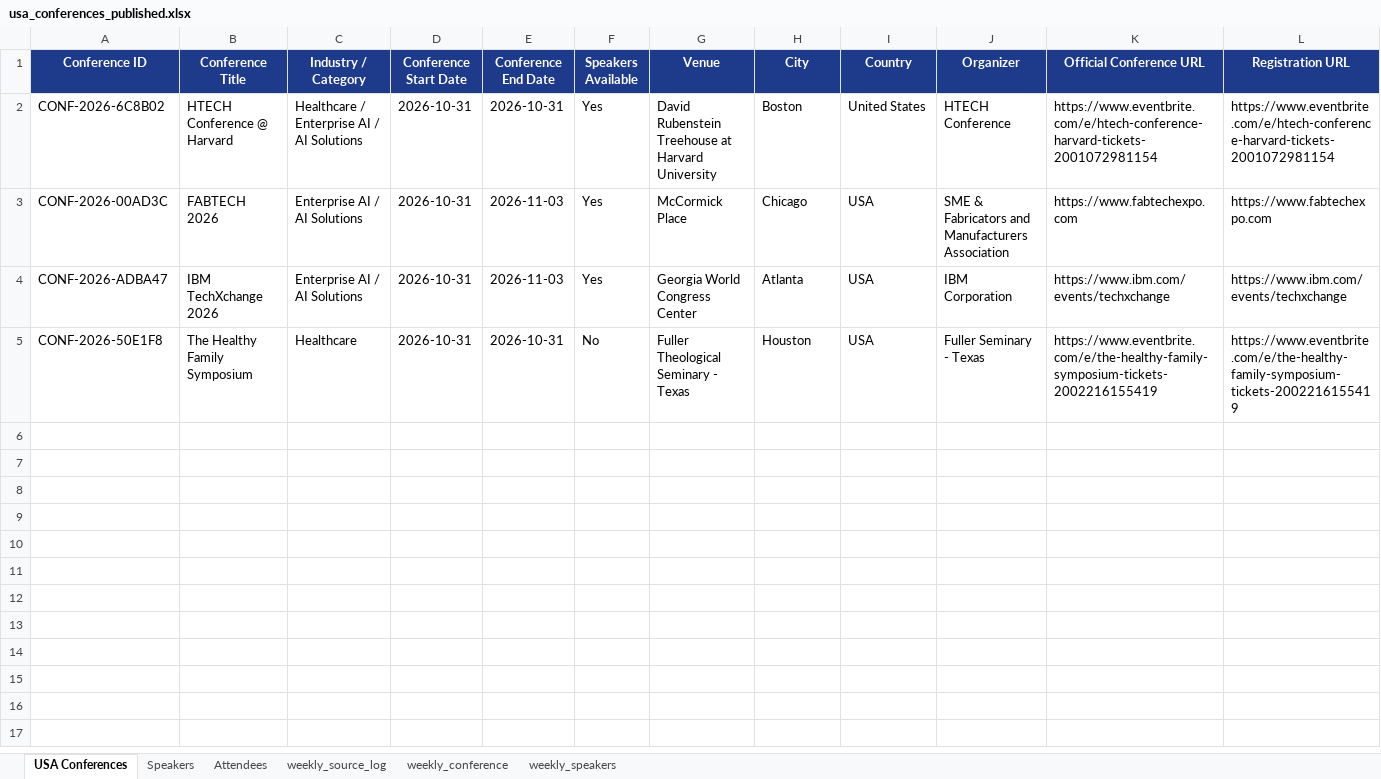
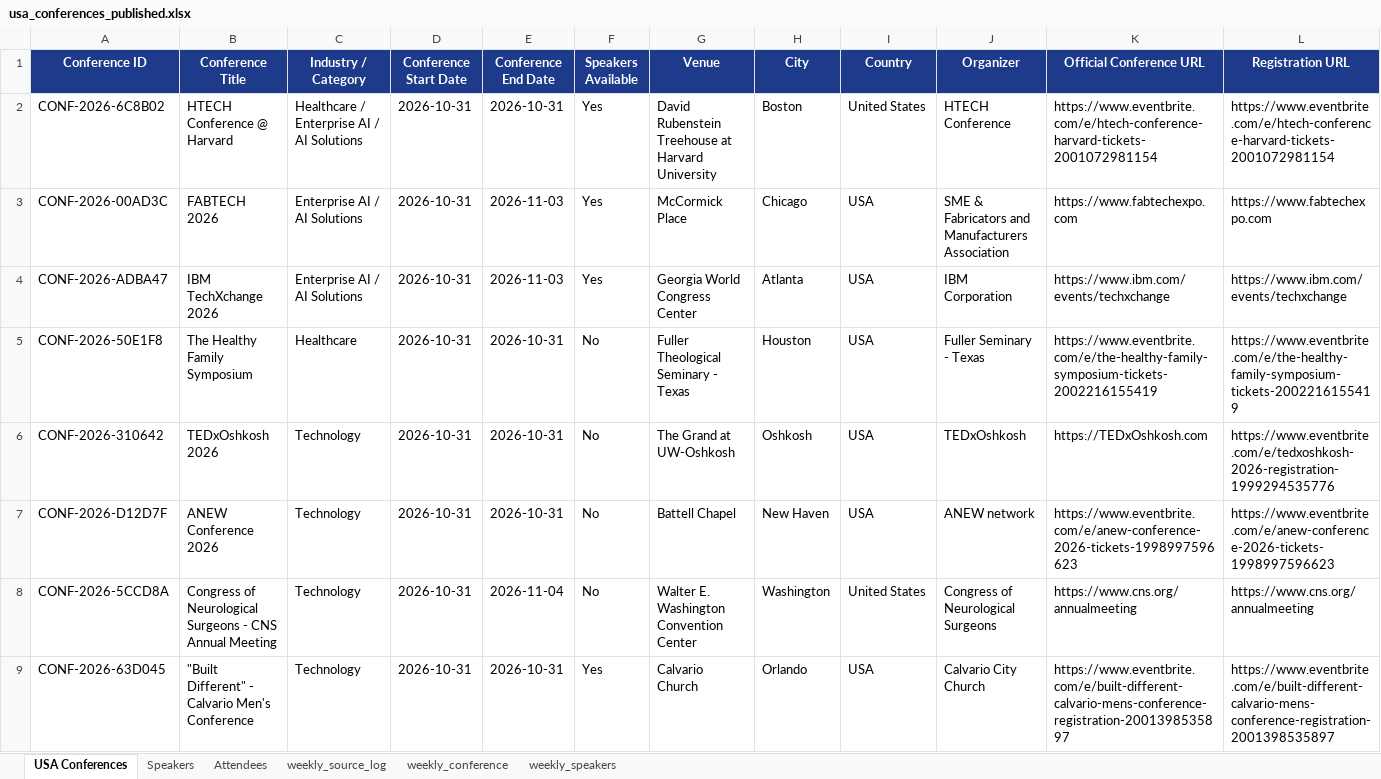
Before and after one commit to Jeeva-6305/conference-agent-adople, an Excel workbook: data/excel/usa_conferences_published.xlsx, sheet USA Conferences, drawn as a sheet; only a part is shown; values as stored, in another font and other column widths than the file's, no borders; rows hold the shown columns only; the diff names each change by its address in the sheet, - before the commit and + after, or states it on an @@ line.

Commit message:
fix(t2): enforce strict real conference dates, exclude past events, and synchronize verified T-2 and weekly workflows

```diff
--- a/data/excel/usa_conferences_published.xlsx (sheet USA Conferences)
+++ b/data/excel/usa_conferences_published.xlsx (sheet USA Conferences)
+row 6: CONF-2026-310642 | TEDxOshkosh 2026 | Technology | 2026-10-31 | 2026-10-31 | No | The Grand at UW-Oshkosh | Oshkosh | USA | TEDxOshkosh | https://TEDxOshkosh.com | https://www.eventbrite.com/e/tedxoshkosh-2026-registration-1999294535776
+row 7: CONF-2026-D12D7F | ANEW Conference 2026 | Technology | 2026-10-31 | 2026-10-31 | No | Battell Chapel | New Haven | USA | ANEW network | https://www.eventbrite.com/e/anew-conference-2026-tickets-1998997596623 | https://www.eventbrite.com/e/anew-conference-2026-tickets-1998997596623
+row 8: CONF-2026-5CCD8A | Congress of Neurological Surgeons - CNS Annual Meeting | Technology | 2026-10-31 | 2026-11-04 | No | Walter E. Washington Convention Center | Washington | United States | Congress of Neurological Surgeons | https://www.cns.org/annualmeeting | https://www.cns.org/annualmeeting
+row 9: CONF-2026-63D045 | "Built Different" - Calvario Men's Conference | Technology | 2026-10-31 | 2026-10-31 | Yes | Calvario Church | Orlando | USA | Calvario City Church | https://www.eventbrite.com/e/built-different-calvario-mens-conference-registration-2001398535897 | https://www.eventbrite.com/e/built-different-calvario-mens-conference-registration-2001398535897
```
Also changed, not shown: sheet Attendees, sheet Speakers, 6 other files.
